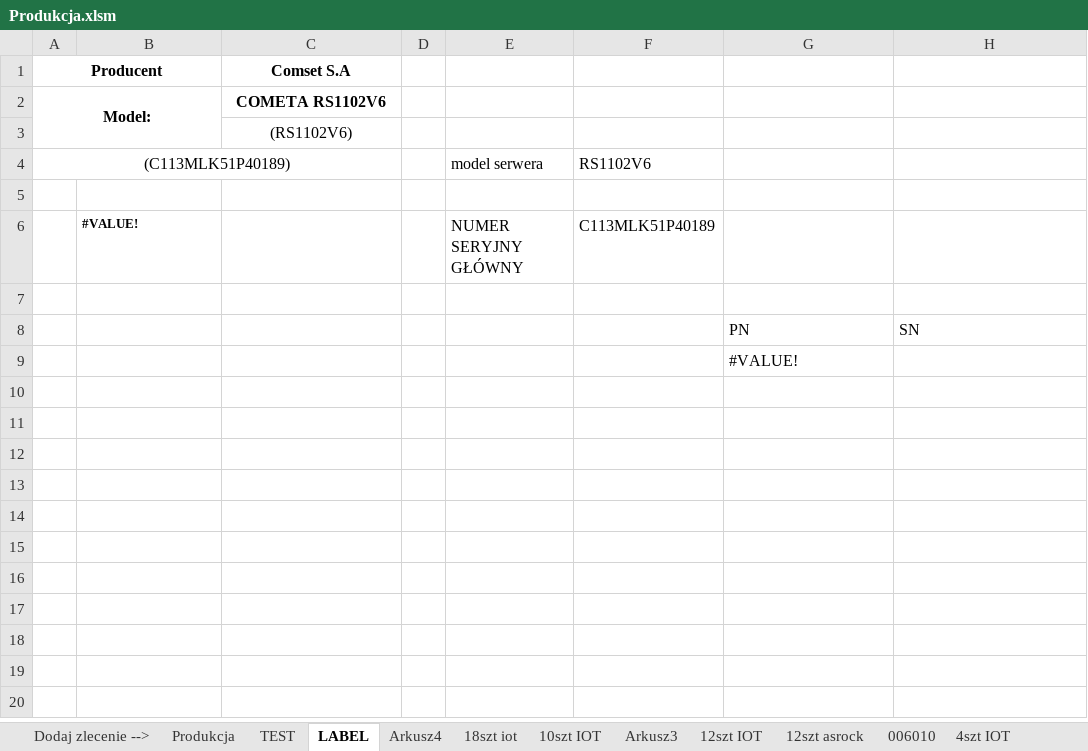
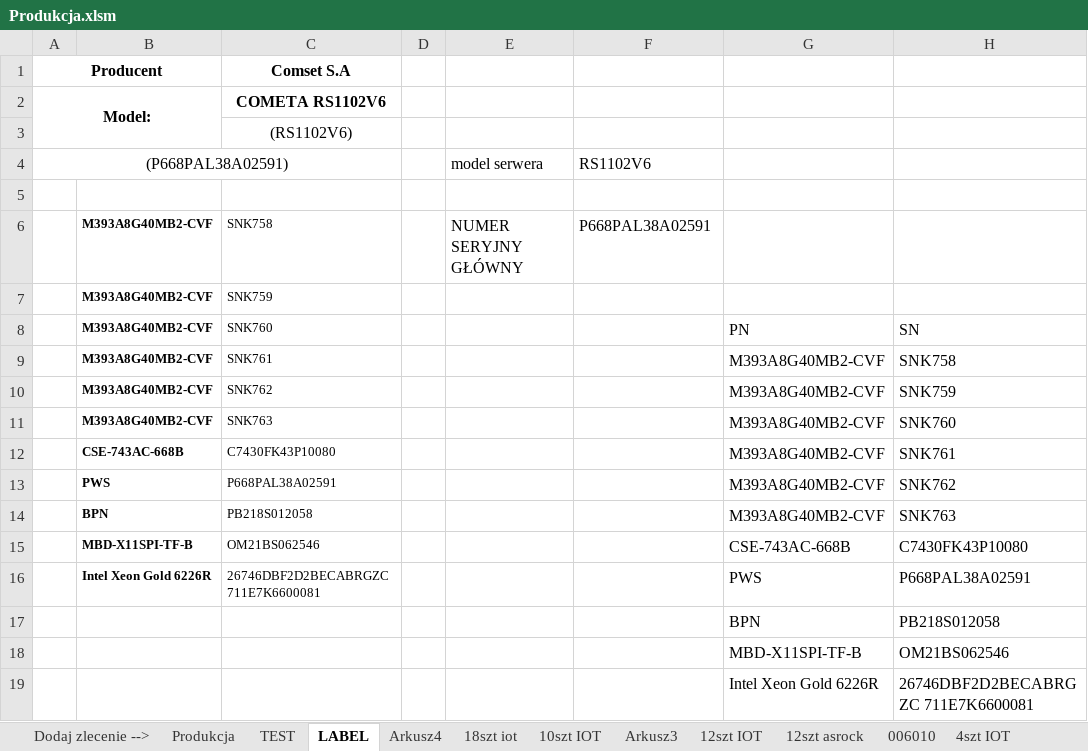
Before and after one commit to ShogoXY/fedora, an Excel workbook: przydatne/Produkcja.xlsm, sheet LABEL, drawn as a sheet; values as stored, in another font and other column widths than the file's, no borders; conditional formats not drawn; removed rows and columns are numbered as before the commit, all else as after; the diff names each change by its address in the sheet, - before the commit and + after, or states it on an @@ line.

Commit message:
Excel etykiet i pseudo gwarancji plik z MACRO

```diff
--- a/przydatne/Produkcja.xlsm (sheet LABEL)
+++ b/przydatne/Produkcja.xlsm (sheet LABEL)
-A4: (C113MLK51P40189)
+A4: (P668PAL38A02591)
-row 6:  | #VALUE! |  |  | NUMER SERYJNY GŁÓWNY | C113MLK51P40189
-row 6: (empty)
+row 6:  | M393A8G40MB2-CVF | SNK758 |  | NUMER SERYJNY GŁÓWNY | P668PAL38A02591
-row 8:  |  |  |  |  |  | PN | SN
-row 9:  |  |  |  |  |  | #VALUE!
+row 7:  | M393A8G40MB2-CVF | SNK759
+row 8:  | M393A8G40MB2-CVF | SNK760 |  |  |  | PN | SN
+row 9:  | M393A8G40MB2-CVF | SNK761 |  |  |  | M393A8G40MB2-CVF | SNK758
+row 10:  | M393A8G40MB2-CVF | SNK762 |  |  |  | M393A8G40MB2-CVF | SNK759
+row 11:  | M393A8G40MB2-CVF | SNK763 |  |  |  | M393A8G40MB2-CVF | SNK760
+row 12:  | CSE-743AC-668B | C7430FK43P10080 |  |  |  | M393A8G40MB2-CVF | SNK761
+row 13:  | PWS | P668PAL38A02591 |  |  |  | M393A8G40MB2-CVF | SNK762
+row 14:  | BPN | PB218S012058 |  |  |  | M393A8G40MB2-CVF | SNK763
+row 15:  | MBD-X11SPI-TF-B | OM21BS062546 |  |  |  | CSE-743AC-668B | C7430FK43P10080
+row 16:  | Intel Xeon Gold 6226R | 26746DBF2D2BECABRGZC 711E7K6600081 |  |  |  | PWS | P668PAL38A02591
+row 17:  |  |  |  |  |  | BPN | PB218S012058
+row 18:  |  |  |  |  |  | MBD-X11SPI-TF-B | OM21BS062546
+row 19:  |  |  |  |  |  | Intel Xeon Gold 6226R | 26746DBF2D2BECABRGZC 711E7K6600081
```
Also changed, not shown: sheet TEST.
